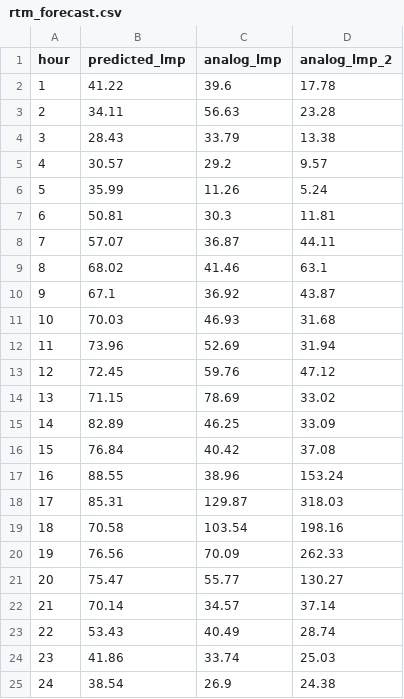
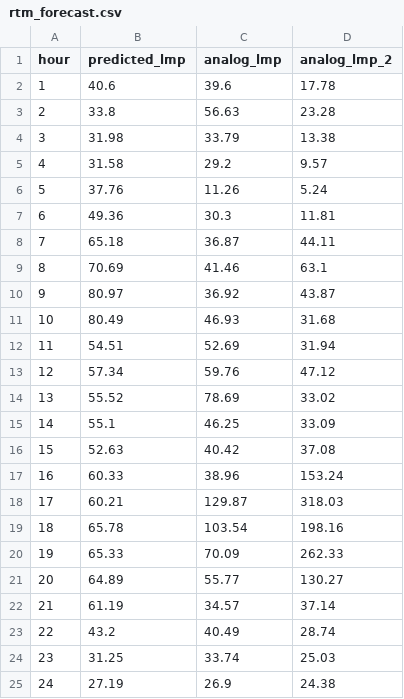
Before and after one commit to lulopdz/lrg-dashboard, a CSV file: data/rtm_forecast.csv, drawn as a sheet.

```diff
--- a/data/rtm_forecast.csv
+++ b/data/rtm_forecast.csv
@@ -1,25 +1,25 @@
 hour,predicted_lmp,analog_lmp,analog_lmp_2
-1,41.22,39.6,17.78
-2,34.11,56.63,23.28
-3,28.43,33.79,13.38
-4,30.57,29.2,9.57
-5,35.99,11.26,5.24
-6,50.81,30.3,11.81
-7,57.07,36.87,44.11
-8,68.02,41.46,63.1
-9,67.1,36.92,43.87
-10,70.03,46.93,31.68
-11,73.96,52.69,31.94
-12,72.45,59.76,47.12
-13,71.15,78.69,33.02
-14,82.89,46.25,33.09
-15,76.84,40.42,37.08
-16,88.55,38.96,153.24
-17,85.31,129.87,318.03
-18,70.58,103.54,198.16
-19,76.56,70.09,262.33
-20,75.47,55.77,130.27
-21,70.14,34.57,37.14
-22,53.43,40.49,28.74
-23,41.86,33.74,25.03
-24,38.54,26.9,24.38
+1,40.6,39.6,17.78
+2,33.8,56.63,23.28
+3,31.98,33.79,13.38
+4,31.58,29.2,9.57
+5,37.76,11.26,5.24
+6,49.36,30.3,11.81
+7,65.18,36.87,44.11
+8,70.69,41.46,63.1
+9,80.97,36.92,43.87
+10,80.49,46.93,31.68
+11,54.51,52.69,31.94
+12,57.34,59.76,47.12
+13,55.52,78.69,33.02
+14,55.1,46.25,33.09
+15,52.63,40.42,37.08
+16,60.33,38.96,153.24
+17,60.21,129.87,318.03
+18,65.78,103.54,198.16
+19,65.33,70.09,262.33
+20,64.89,55.77,130.27
+21,61.19,34.57,37.14
+22,43.2,40.49,28.74
+23,31.25,33.74,25.03
+24,27.19,26.9,24.38
```
Also changed, not shown: data/spread_forecast.csv, 3 other files.
